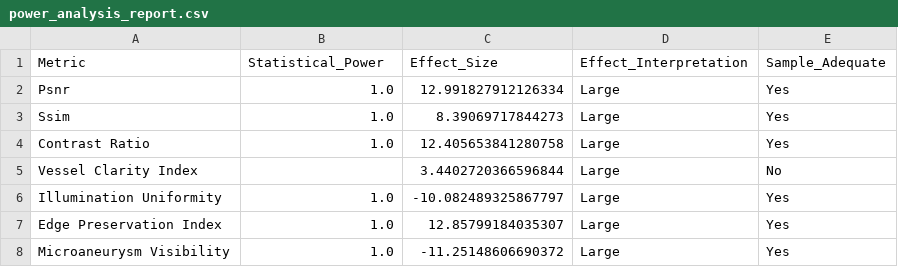
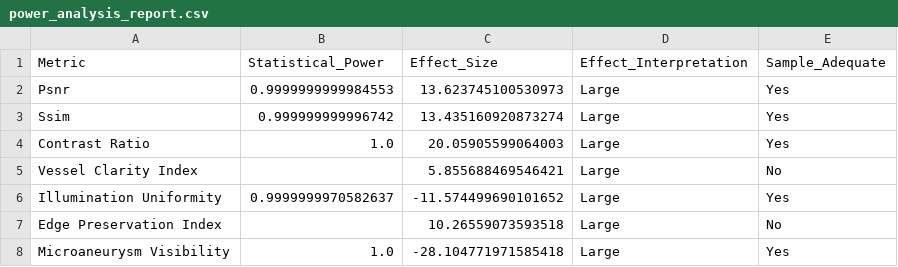
Before and after one commit to IsisAraujo/retinal-processing, a CSV file: results/power_analysis/power_analysis_report.csv, drawn as a sheet.

```diff
--- a/results/power_analysis/power_analysis_report.csv
+++ b/results/power_analysis/power_analysis_report.csv
@@ -1,8 +1,8 @@
 Metric,Statistical_Power,Effect_Size,Effect_Interpretation,Sample_Adequate
-Psnr,1.0,12.991827912126334,Large,Yes
-Ssim,1.0,8.39069717844273,Large,Yes
-Contrast Ratio,1.0,12.405653841280758,Large,Yes
-Vessel Clarity Index,,3.4402720366596844,Large,No
-Illumination Uniformity,1.0,-10.082489325867797,Large,Yes
-Edge Preservation Index,1.0,12.85799184035307,Large,Yes
-Microaneurysm Visibility,1.0,-11.25148606690372,Large,Yes
+Psnr,0.9999999999984553,13.623745100530973,Large,Yes
+Ssim,0.999999999996742,13.435160920873274,Large,Yes
+Contrast Ratio,1.0,20.05905599064003,Large,Yes
+Vessel Clarity Index,,5.855688469546421,Large,No
+Illumination Uniformity,0.9999999970582637,-11.574499690101652,Large,Yes
+Edge Preservation Index,,10.26559073593518,Large,No
+Microaneurysm Visibility,1.0,-28.104771971585418,Large,Yes
```
Also changed, not shown: results/tables/enhanced_statistical_summary.csv, 23 other files.
